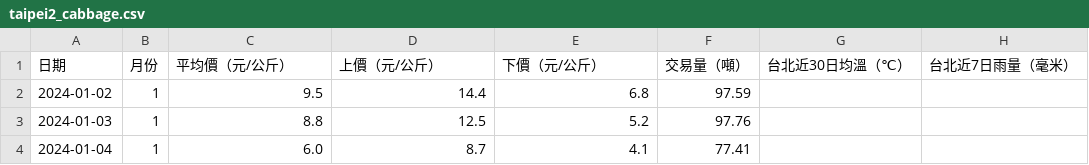
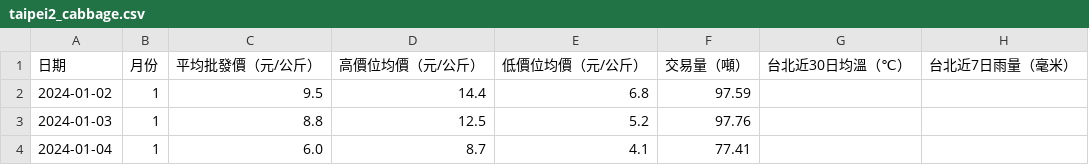
Before and after one commit to mz038197/Machine-Learning-Lab, a CSV file: linear-regression/src/add_linear_regression/experiment/data/taipei2_cabbage.csv, drawn as a sheet; only a part is shown.

```diff
--- a/linear-regression/src/add_linear_regression/experiment/data/taipei2_cabbage.csv
+++ b/linear-regression/src/add_linear_regression/experiment/data/taipei2_cabbage.csv
@@ -1,2 +1,2 @@
-日期,月份,平均價（元/公斤）,上價（元/公斤）,下價（元/公斤）,交易量（噸）,台北近30日均溫（℃）,台北近7日雨量（毫米）
+日期,月份,平均批發價（元/公斤）,高價位均價（元/公斤）,低價位均價（元/公斤）,交易量（噸）,台北近30日均溫（℃）,台北近7日雨量（毫米）
 2024-01-02,1,9.5,14.4,6.8,97.59,,
```
Also changed, not shown: 25 other files.
